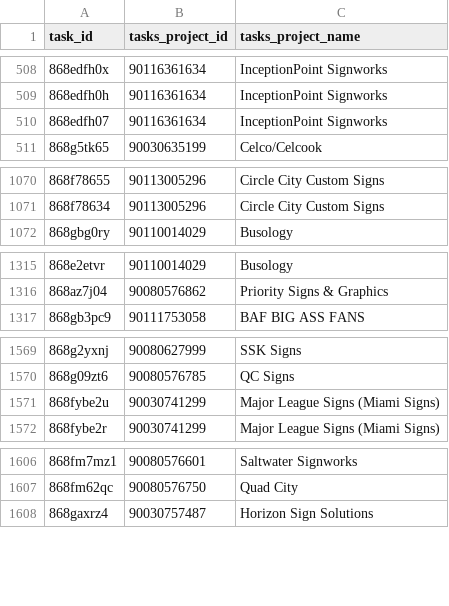
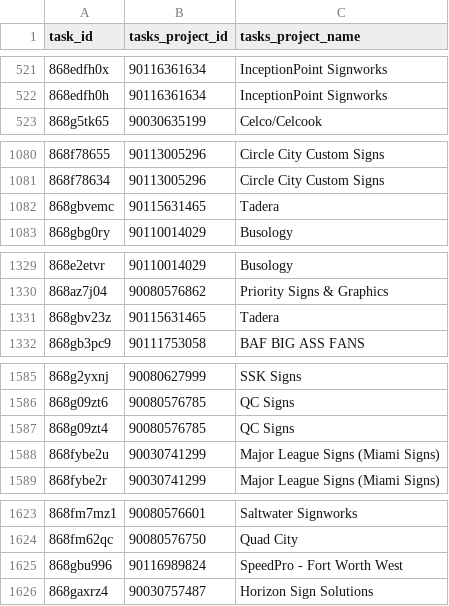
Before and after one commit to RooVelazquez/time_entries_Ana, a CSV file: DB/tasks_table.csv, drawn as a sheet; only a part is shown, gaps mark what is left out; removed rows and columns are numbered as before the commit, all else as after; the diff covers the shown part only; the diff names each change by its address in the sheet, - before the commit and + after, or states it on an @@ line.

```diff
--- a/DB/tasks_table.csv
+++ b/DB/tasks_table.csv
-row 510: 868edfh07 | 90116361634 | InceptionPoint Signworks
+row 1082: 868gbvemc | 90115631465 | Tadera
+row 1331: 868gbv23z | 90115631465 | Tadera
+row 1587: 868g09zt4 | 90080576785 | QC Signs
+row 1625: 868gbu996 | 90116989824 | SpeedPro - Fort Worth West
```
Also changed, not shown: 34 added rows, 14 removed rows and 23 moved rows elsewhere in this file, 2 other files.
